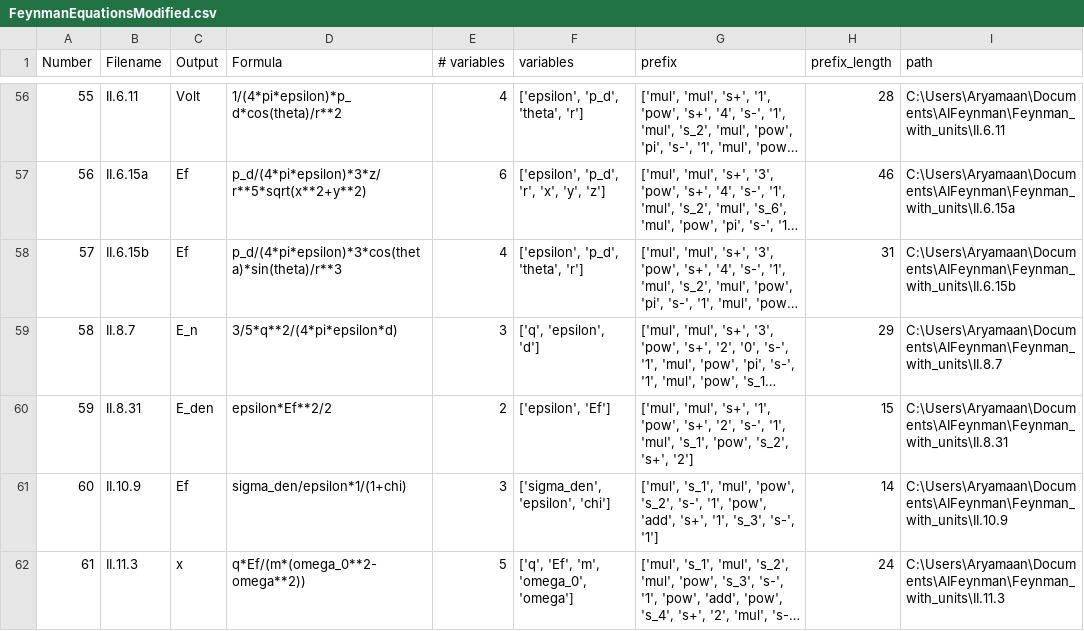
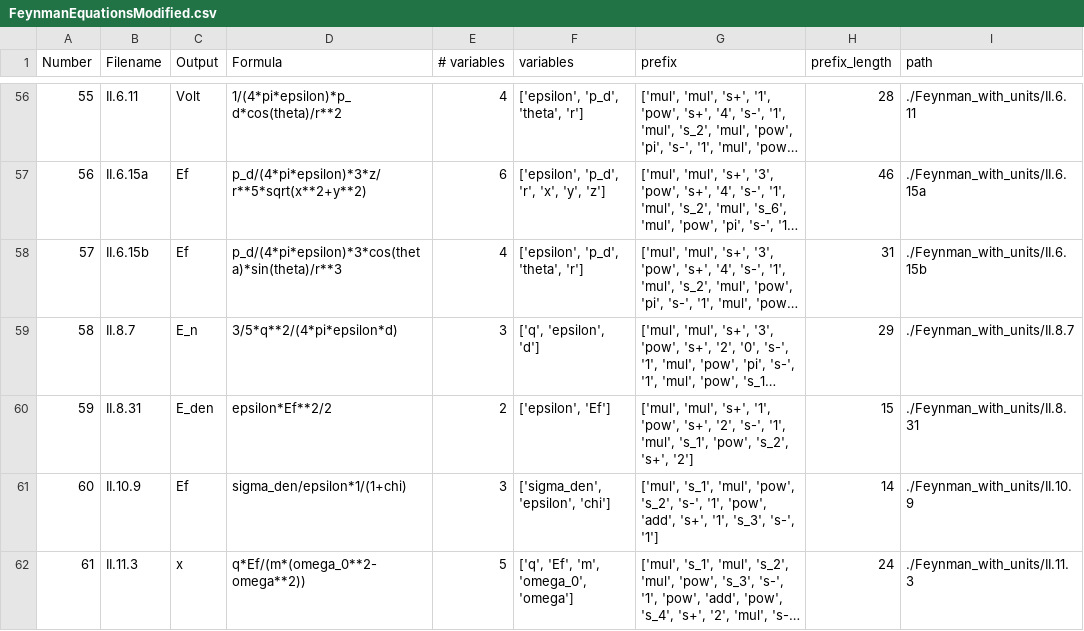
Before and after one commit to aryamaanthakur/AIFeynman, a CSV file: FeynmanEquationsModified.csv, drawn as a sheet; only a part is shown, gaps mark what is left out; long unchanged cells end in …; the diff covers the shown part only; the diff names each change by its address in the sheet, - before the commit and + after, or states it on an @@ line.

```diff
--- a/FeynmanEquationsModified.csv
+++ b/FeynmanEquationsModified.csv
-I56 (path): C:\Users\Aryamaan\Documents\AIFeynman\Feynman_with_units\II.6.11
+I56 (path): ./Feynman_with_units/II.6.11
-I57 (path): C:\Users\Aryamaan\Documents\AIFeynman\Feynman_with_units\II.6.15a
+I57 (path): ./Feynman_with_units/II.6.15a
-I58 (path): C:\Users\Aryamaan\Documents\AIFeynman\Feynman_with_units\II.6.15b
+I58 (path): ./Feynman_with_units/II.6.15b
-I59 (path): C:\Users\Aryamaan\Documents\AIFeynman\Feynman_with_units\II.8.7
+I59 (path): ./Feynman_with_units/II.8.7
-I60 (path): C:\Users\Aryamaan\Documents\AIFeynman\Feynman_with_units\II.8.31
+I60 (path): ./Feynman_with_units/II.8.31
-I61 (path): C:\Users\Aryamaan\Documents\AIFeynman\Feynman_with_units\II.10.9
+I61 (path): ./Feynman_with_units/II.10.9
-I62 (path): C:\Users\Aryamaan\Documents\AIFeynman\Feynman_with_units\II.11.3
+I62 (path): ./Feynman_with_units/II.11.3
```
Also changed, not shown: 94 edited cells elsewhere in this file, 13 other files.
